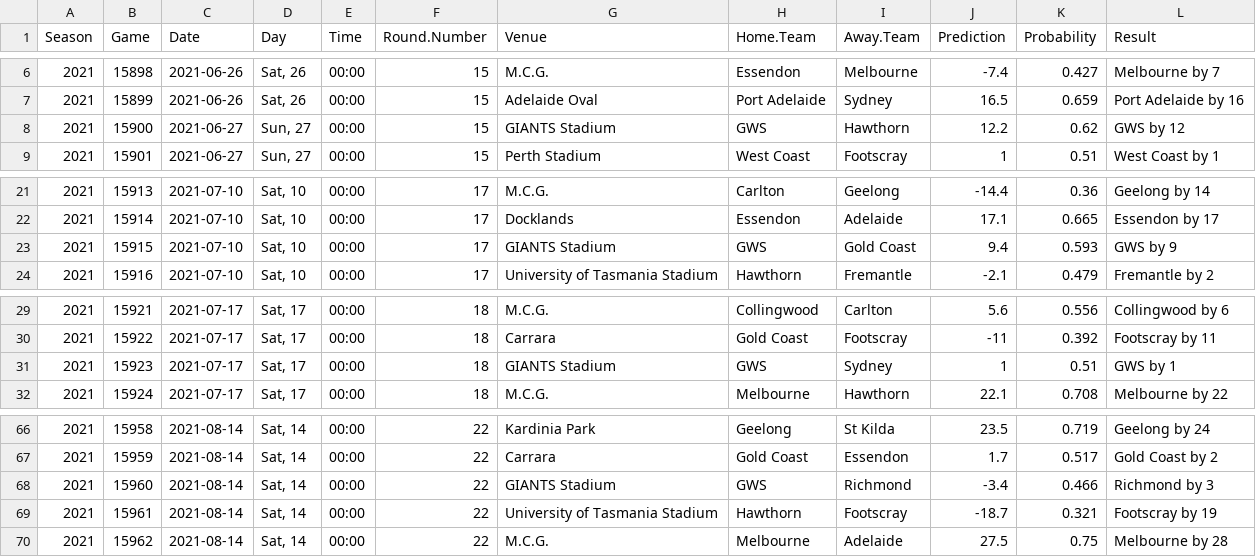
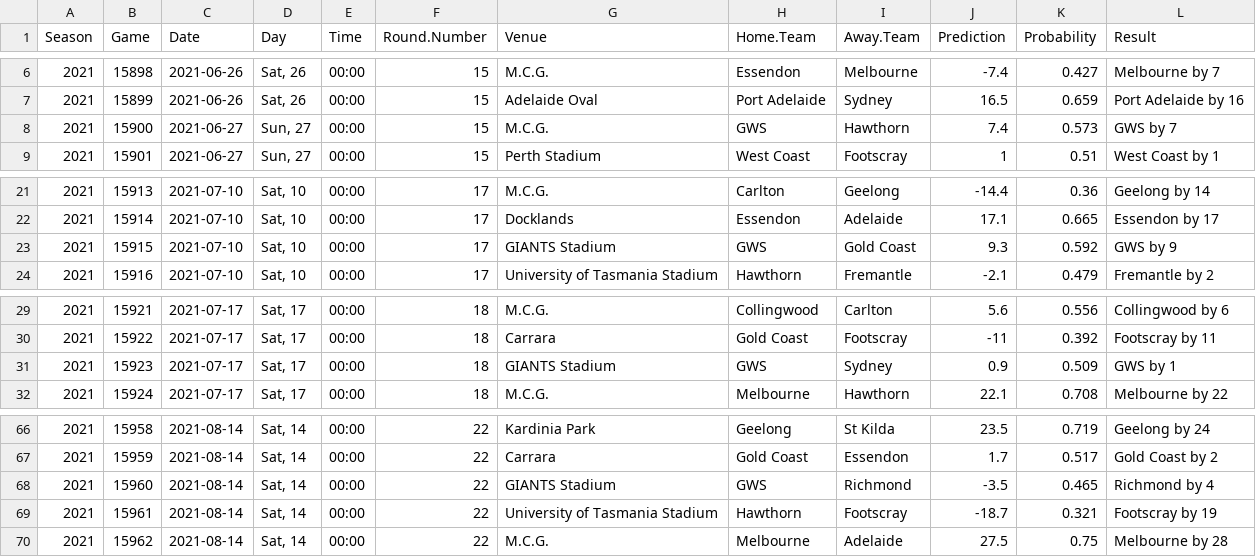
Before and after one commit to jimmyday12/plussixoneblog, a CSV file: data_files/raw-data/predictions.csv, drawn as a sheet; only a part is shown, gaps mark what is left out.

```diff
--- a/data_files/raw-data/predictions.csv
+++ b/data_files/raw-data/predictions.csv
@@ -7,3 +7,3 @@ Season,Game,Date,Day,Time,Round.Number,Venue,Home.Team,Away.Team,Prediction,Prob
 2021,15899,2021-06-26,"Sat, 26",00:00,15,Adelaide Oval,Port Adelaide,Sydney,16.5,0.659,Port Adelaide by 16
-2021,15900,2021-06-27,"Sun, 27",00:00,15,GIANTS Stadium,GWS,Hawthorn,12.2,0.62,GWS by 12
+2021,15900,2021-06-27,"Sun, 27",00:00,15,M.C.G.,GWS,Hawthorn,7.4,0.573,GWS by 7
 2021,15901,2021-06-27,"Sun, 27",00:00,15,Perth Stadium,West Coast,Footscray,1,0.51,West Coast by 1
@@ -22,3 +22,3 @@ Season,Game,Date,Day,Time,Round.Number,Venue,Home.Team,Away.Team,Prediction,Prob
 2021,15914,2021-07-10,"Sat, 10",00:00,17,Docklands,Essendon,Adelaide,17.1,0.665,Essendon by 17
-2021,15915,2021-07-10,"Sat, 10",00:00,17,GIANTS Stadium,GWS,Gold Coast,9.4,0.593,GWS by 9
+2021,15915,2021-07-10,"Sat, 10",00:00,17,GIANTS Stadium,GWS,Gold Coast,9.3,0.592,GWS by 9
 2021,15916,2021-07-10,"Sat, 10",00:00,17,University of Tasmania Stadium,Hawthorn,Fremantle,-2.1,0.479,Fremantle by 2
@@ -30,3 +30,3 @@ Season,Game,Date,Day,Time,Round.Number,Venue,Home.Team,Away.Team,Prediction,Prob
 2021,15922,2021-07-17,"Sat, 17",00:00,18,Carrara,Gold Coast,Footscray,-11,0.392,Footscray by 11
-2021,15923,2021-07-17,"Sat, 17",00:00,18,GIANTS Stadium,GWS,Sydney,1,0.51,GWS by 1
+2021,15923,2021-07-17,"Sat, 17",00:00,18,GIANTS Stadium,GWS,Sydney,0.9,0.509,GWS by 1
 2021,15924,2021-07-17,"Sat, 17",00:00,18,M.C.G.,Melbourne,Hawthorn,22.1,0.708,Melbourne by 22
@@ -67,3 +67,3 @@ Season,Game,Date,Day,Time,Round.Number,Venue,Home.Team,Away.Team,Prediction,Prob
 2021,15959,2021-08-14,"Sat, 14",00:00,22,Carrara,Gold Coast,Essendon,1.7,0.517,Gold Coast by 2
-2021,15960,2021-08-14,"Sat, 14",00:00,22,GIANTS Stadium,GWS,Richmond,-3.4,0.466,Richmond by 3
+2021,15960,2021-08-14,"Sat, 14",00:00,22,GIANTS Stadium,GWS,Richmond,-3.5,0.465,Richmond by 4
 2021,15961,2021-08-14,"Sat, 14",00:00,22,University of Tasmania Stadium,Hawthorn,Footscray,-18.7,0.321,Footscray by 19
```
Also changed, not shown: data_files/raw-data/AFLM_sims_positions.csv, data_files/raw-data/AFLM_sims_summary.csv, 7 other files.
